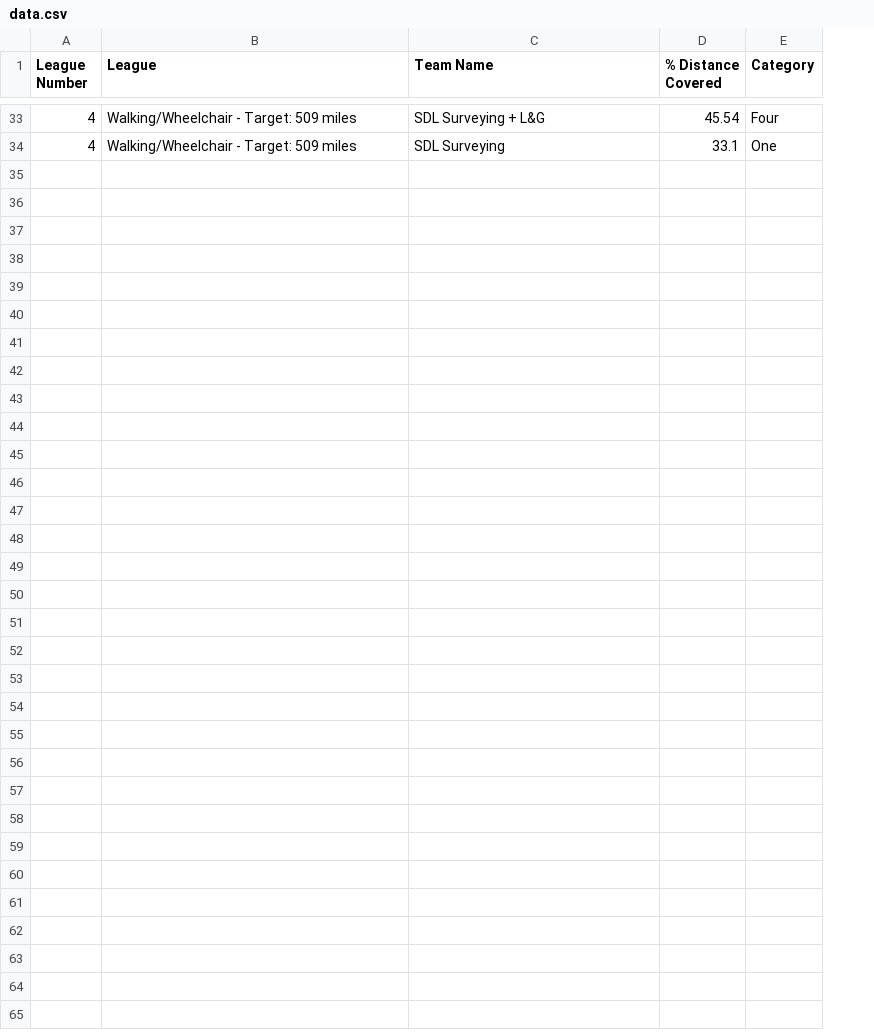
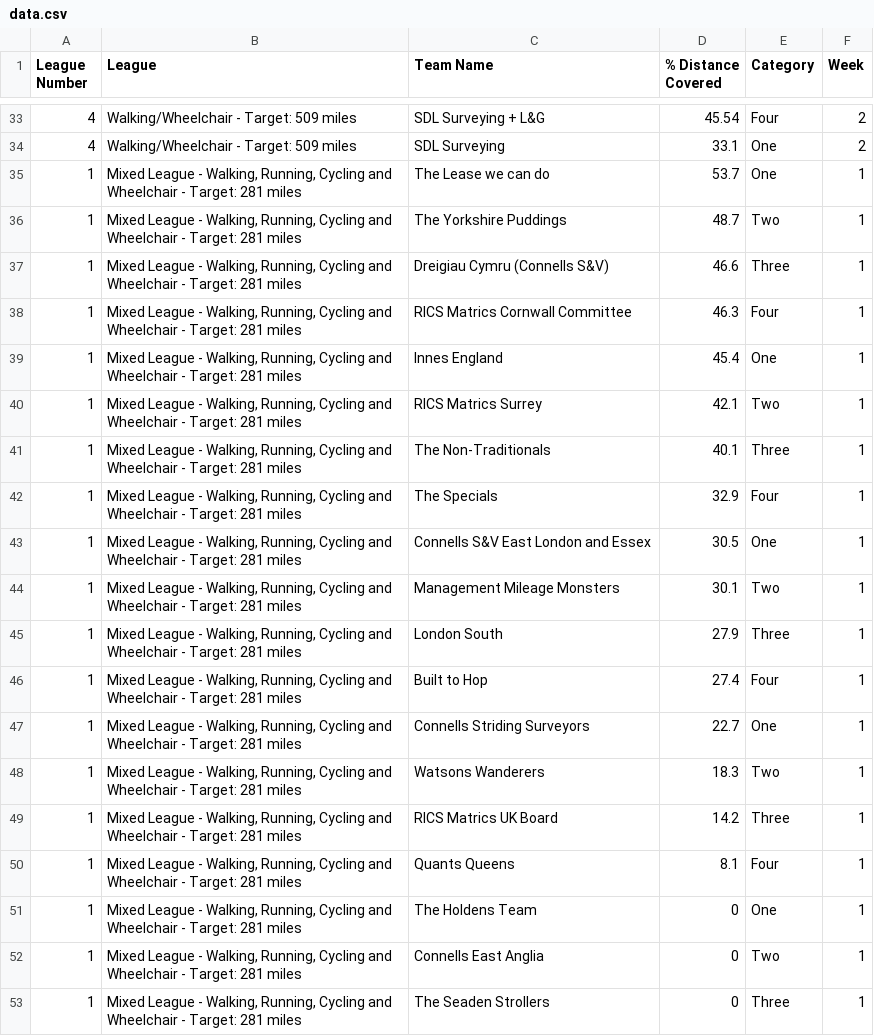
Before and after one commit to kalungianalytics/0005_lionheart_league_table, a CSV file: data.csv, drawn as a sheet; only a part is shown, gaps mark what is left out; the diff covers the shown part only; the diff names each change by its address in the sheet, - before the commit and + after, or states it on an @@ line.

```diff
--- a/data.csv
+++ b/data.csv
+column F (Week), rows 33-34: 2 | 2
+row 35: 1 | Mixed League - Walking, Running, Cycling and Wheelchair - Target: 281 miles | The Lease we can do | 53.7 | One | 1
+row 36: 1 | Mixed League - Walking, Running, Cycling and Wheelchair - Target: 281 miles | The Yorkshire Puddings | 48.7 | Two | 1
+row 37: 1 | Mixed League - Walking, Running, Cycling and Wheelchair - Target: 281 miles | Dreigiau Cymru (Connells S&V) | 46.6 | Three | 1
+row 38: 1 | Mixed League - Walking, Running, Cycling and Wheelchair - Target: 281 miles | RICS Matrics Cornwall Committee | 46.3 | Four | 1
+row 39: 1 | Mixed League - Walking, Running, Cycling and Wheelchair - Target: 281 miles | Innes England | 45.4 | One | 1
+row 40: 1 | Mixed League - Walking, Running, Cycling and Wheelchair - Target: 281 miles | RICS Matrics Surrey | 42.1 | Two | 1
+row 41: 1 | Mixed League - Walking, Running, Cycling and Wheelchair - Target: 281 miles | The Non-Traditionals | 40.1 | Three | 1
+row 42: 1 | Mixed League - Walking, Running, Cycling and Wheelchair - Target: 281 miles | The Specials | 32.9 | Four | 1
+row 43: 1 | Mixed League - Walking, Running, Cycling and Wheelchair - Target: 281 miles | Connells S&V East London and Essex | 30.5 | One | 1
+row 44: 1 | Mixed League - Walking, Running, Cycling and Wheelchair - Target: 281 miles | Management Mileage Monsters | 30.1 | Two | 1
+row 45: 1 | Mixed League - Walking, Running, Cycling and Wheelchair - Target: 281 miles | London South | 27.9 | Three | 1
+row 46: 1 | Mixed League - Walking, Running, Cycling and Wheelchair - Target: 281 miles | Built to Hop | 27.4 | Four | 1
+row 47: 1 | Mixed League - Walking, Running, Cycling and Wheelchair - Target: 281 miles | Connells Striding Surveyors | 22.7 | One | 1
+row 48: 1 | Mixed League - Walking, Running, Cycling and Wheelchair - Target: 281 miles | Watsons Wanderers | 18.3 | Two | 1
+row 49: 1 | Mixed League - Walking, Running, Cycling and Wheelchair - Target: 281 miles | RICS Matrics UK Board | 14.2 | Three | 1
+row 50: 1 | Mixed League - Walking, Running, Cycling and Wheelchair - Target: 281 miles | Quants Queens | 8.1 | Four | 1
+row 51: 1 | Mixed League - Walking, Running, Cycling and Wheelchair - Target: 281 miles | The Holdens Team | 0 | One | 1
+row 52: 1 | Mixed League - Walking, Running, Cycling and Wheelchair - Target: 281 miles | Connells East Anglia | 0 | Two | 1
+row 53: 1 | Mixed League - Walking, Running, Cycling and Wheelchair - Target: 281 miles | The Seaden Strollers | 0 | Three | 1
```
Also changed, not shown: 14 added rows elsewhere in this file, 1 other file.
